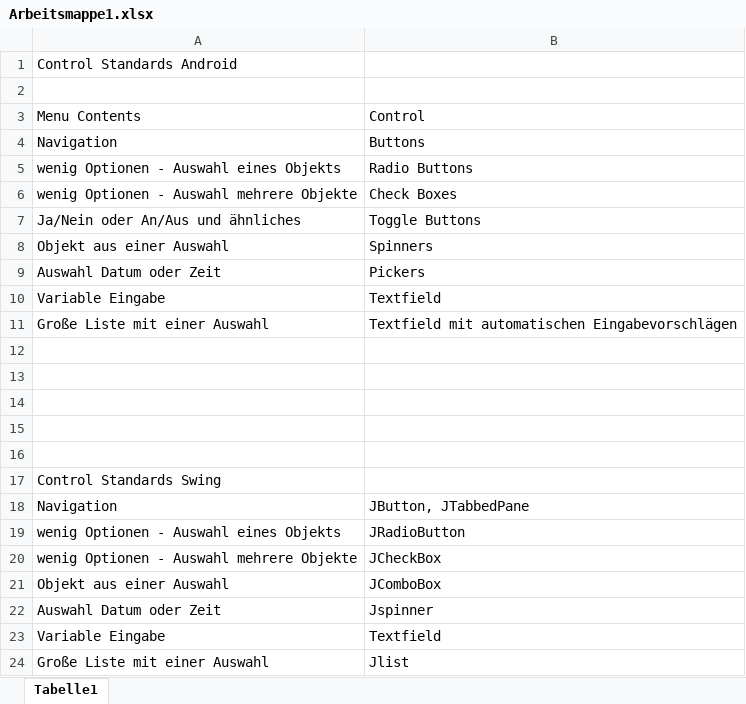
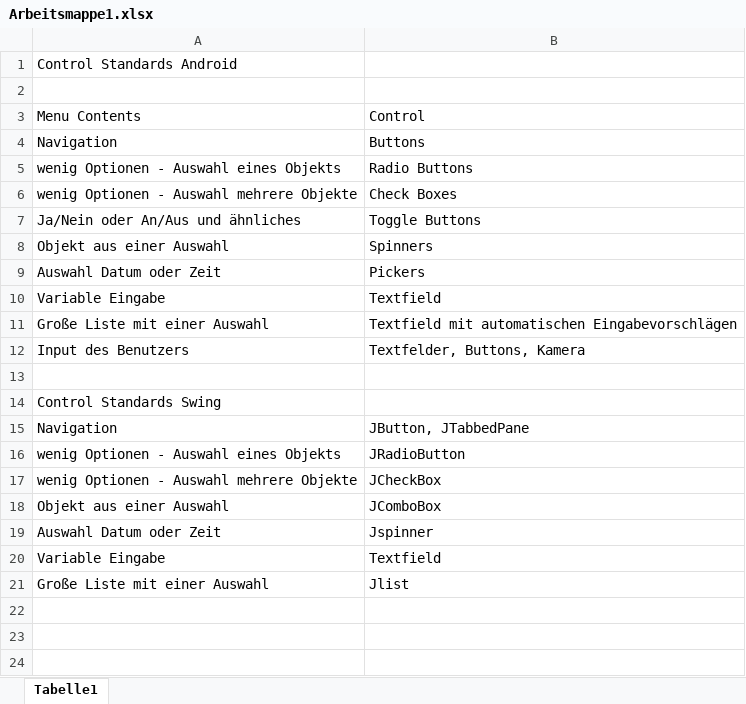
Before and after one commit to jkimmeyer/EISWS1617MuellerKimmeyer, an Excel workbook: MS2/workinprogress/Arbeitsmappe1.xlsx, sheet Tabelle1, drawn as a sheet; values as stored, in another font and other column widths than the file's, no borders; removed rows and columns are numbered as before the commit, all else as after; the diff names each change by its address in the sheet, - before the commit and + after, or states it on an @@ line.

```diff
--- a/MS2/workinprogress/Arbeitsmappe1.xlsx (sheet Tabelle1)
+++ b/MS2/workinprogress/Arbeitsmappe1.xlsx (sheet Tabelle1)
-row 12: (empty)
+row 12: Input des Benutzers | Textfelder, Buttons, Kamera
-row 13: (empty)
-row 14: (empty)
-row 15: (empty)
```
Also changed, not shown: 1 other file.
